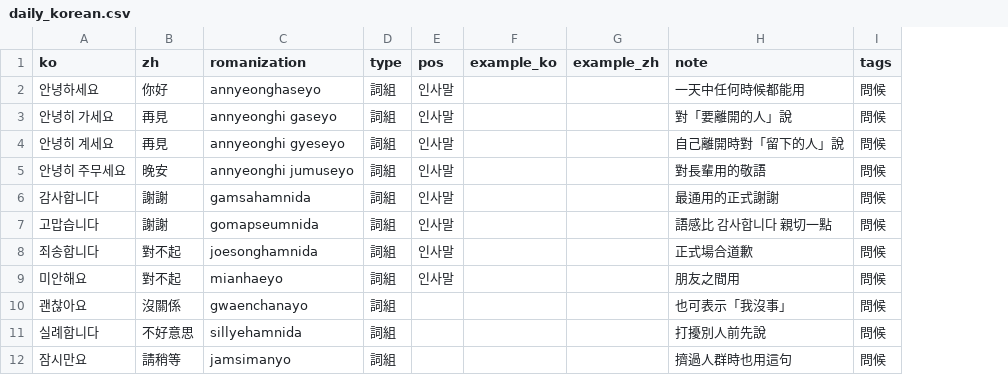
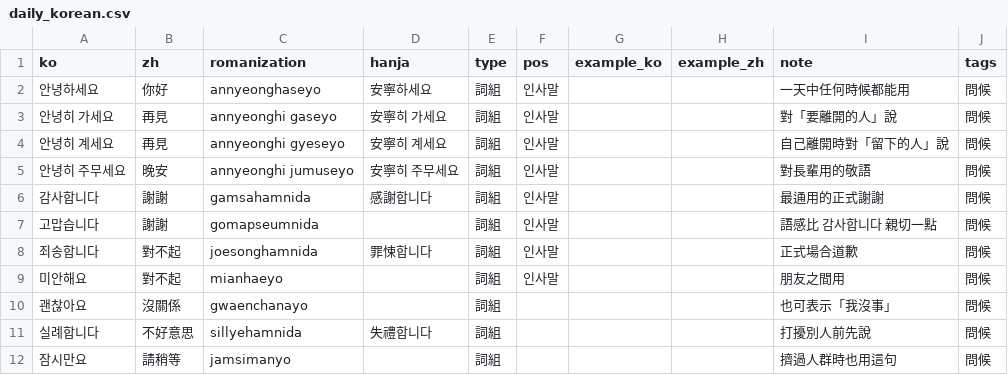
Before and after one commit to kuri0515/lang, a CSV file: data/daily_korean.csv, drawn as a sheet; only a part is shown; the diff names each change by its address in the sheet, - before the commit and + after, or states it on an @@ line.

```diff
--- a/data/daily_korean.csv
+++ b/data/daily_korean.csv
+column D (hanja), rows 2-11: 安寧하세요 | 安寧히 가세요 | 安寧히 계세요 | 安寧히 주무세요 | 感謝합니다 |  | 罪悚합니다 |  |  | 失禮합니다
```
Also changed, not shown: 3 other files.
